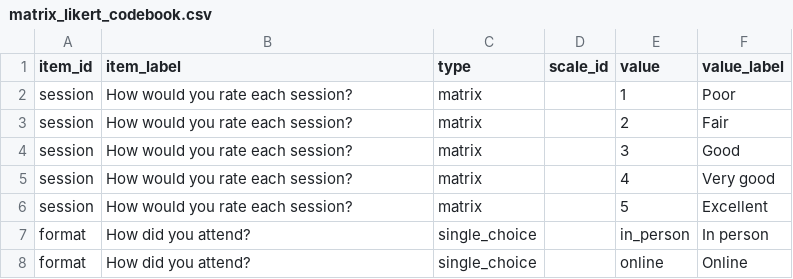
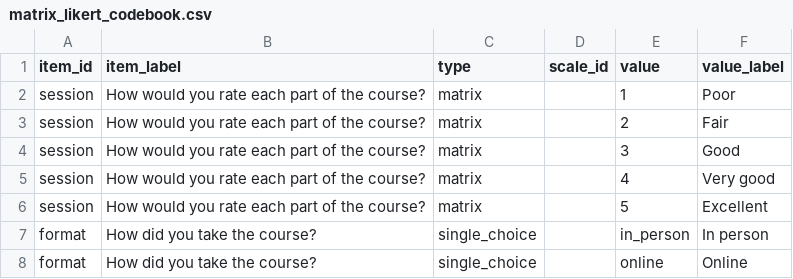
Before and after one commit to MohammedAliSharafuddin/surveyframe, a CSV file: inst/extdata/demos/matrix_likert_codebook.csv, drawn as a sheet.

```diff
--- a/inst/extdata/demos/matrix_likert_codebook.csv
+++ b/inst/extdata/demos/matrix_likert_codebook.csv
@@ -1,8 +1,8 @@
 "item_id","item_label","type","scale_id","value","value_label"
-"session","How would you rate each session?","matrix",,"1","Poor"
-"session","How would you rate each session?","matrix",,"2","Fair"
-"session","How would you rate each session?","matrix",,"3","Good"
-"session","How would you rate each session?","matrix",,"4","Very good"
-"session","How would you rate each session?","matrix",,"5","Excellent"
-"format","How did you attend?","single_choice",,"in_person","In person"
-"format","How did you attend?","single_choice",,"online","Online"
+"session","How would you rate each part of the course?","matrix",,"1","Poor"
+"session","How would you rate each part of the course?","matrix",,"2","Fair"
+"session","How would you rate each part of the course?","matrix",,"3","Good"
+"session","How would you rate each part of the course?","matrix",,"4","Very good"
+"session","How would you rate each part of the course?","matrix",,"5","Excellent"
+"format","How did you take the course?","single_choice",,"in_person","In person"
+"format","How did you take the course?","single_choice",,"online","Online"
```
Also changed, not shown: inst/extdata/demos/correlation_regression_codebook.csv, inst/extdata/demos/factor_structure_codebook.csv, 39 other files.
